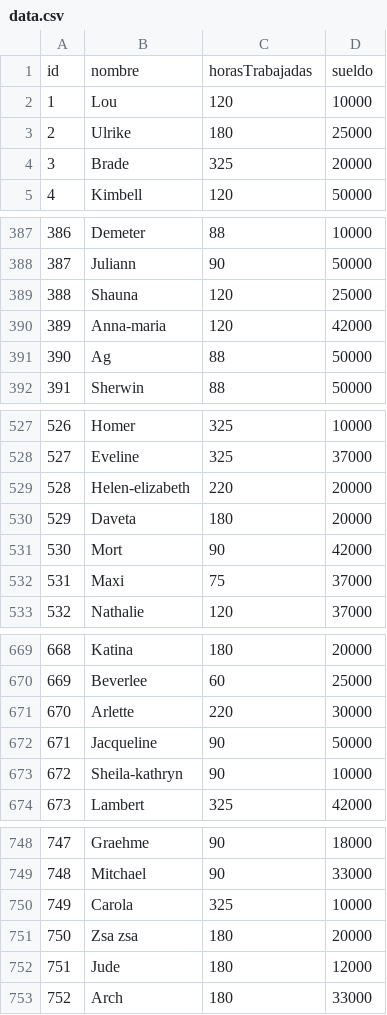
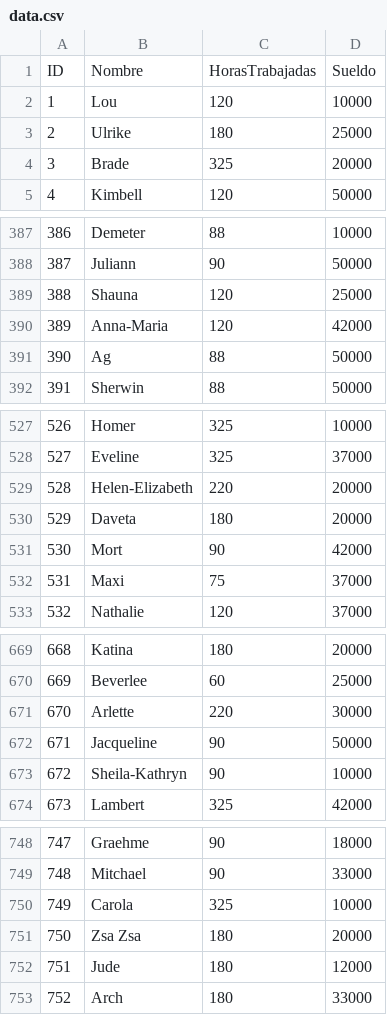
Before and after one commit to MarcosLaporte/eclipse-workspace, a CSV file: TP_3/data.csv, drawn as a sheet; only a part is shown, gaps mark what is left out; the diff covers the shown part only.

```diff
--- a/TP_3/data.csv
+++ b/TP_3/data.csv
@@ -1,2 +1,2 @@
-id,nombre,horasTrabajadas,sueldo
+ID,Nombre,HorasTrabajadas,Sueldo
 1,Lou,120,10000
@@ -389,3 +389,3 @@ id,nombre,horasTrabajadas,sueldo
 388,Shauna,120,25000
-389,Anna-maria,120,42000
+389,Anna-Maria,120,42000
 390,Ag,88,50000
@@ -528,3 +528,3 @@ id,nombre,horasTrabajadas,sueldo
 527,Eveline,325,37000
-528,Helen-elizabeth,220,20000
+528,Helen-Elizabeth,220,20000
 529,Daveta,180,20000
@@ -672,3 +672,3 @@ id,nombre,horasTrabajadas,sueldo
 671,Jacqueline,90,50000
-672,Sheila-kathryn,90,10000
+672,Sheila-Kathryn,90,10000
 673,Lambert,325,42000
@@ -750,3 +750,3 @@ id,nombre,horasTrabajadas,sueldo
 749,Carola,325,10000
-750,Zsa zsa,180,20000
+750,Zsa Zsa,180,20000
 751,Jude,180,12000
```
Also changed, not shown: 1 edited cell elsewhere in this file, 48 other files.
